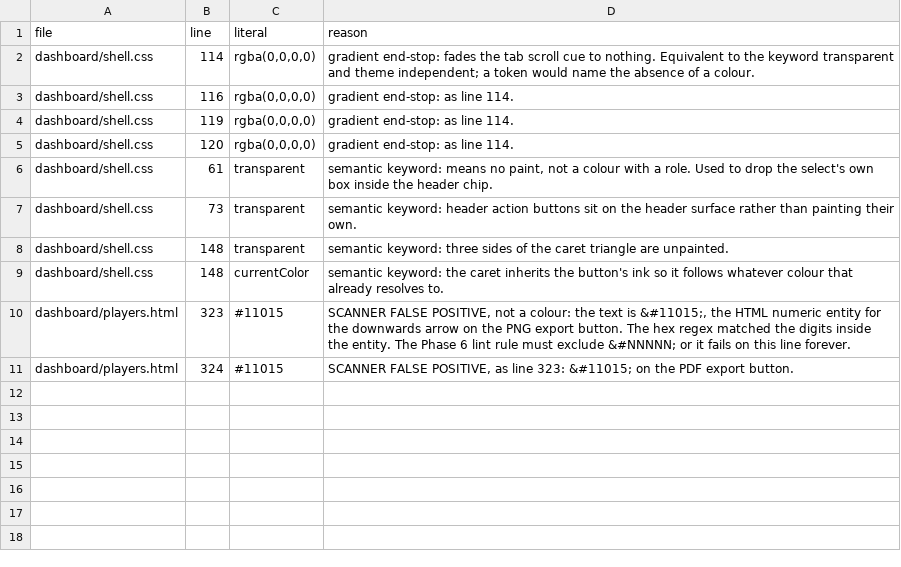
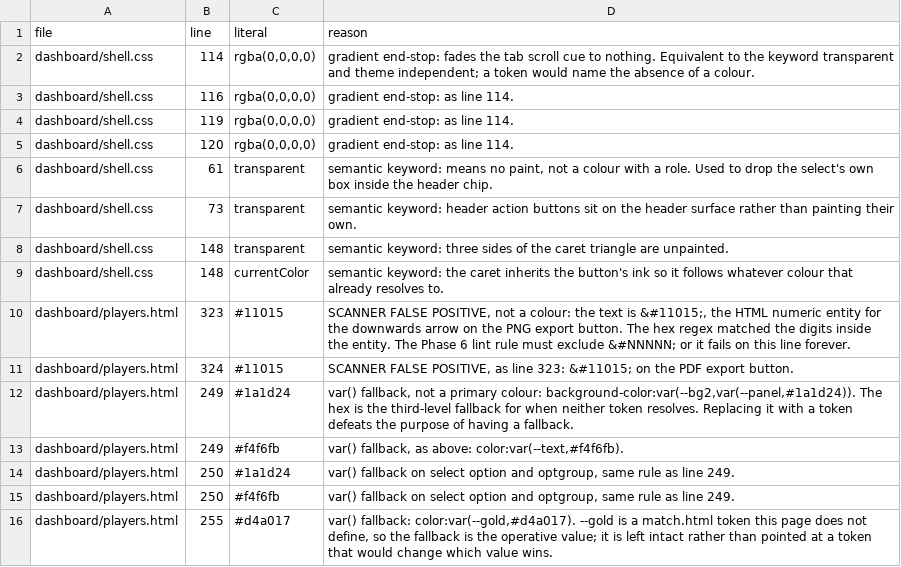
Before and after one commit to Jbuck1016/arsenal-analytics, a CSV file: restyle/deliberate-skips.csv, drawn as a sheet.

```diff
--- a/restyle/deliberate-skips.csv
+++ b/restyle/deliberate-skips.csv
@@ -11 +11,6 @@ dashboard/players.html,323,#11015,"SCANNER FALSE POSITIVE, not a colour: the tex
 dashboard/players.html,324,#11015,"SCANNER FALSE POSITIVE, as line 323: &#11015; on the PDF export button."
+dashboard/players.html,249,#1a1d24,"var() fallback, not a primary colour: background-color:var(--bg2,var(--panel,#1a1d24)). The hex is the third-level fallback for when neither token resolves. Replacing it with a token defeats the purpose of having a fallback."
+dashboard/players.html,249,#f4f6fb,"var() fallback, as above: color:var(--text,#f4f6fb)."
+dashboard/players.html,250,#1a1d24,"var() fallback on select option and optgroup, same rule as line 249."
+dashboard/players.html,250,#f4f6fb,"var() fallback on select option and optgroup, same rule as line 249."
+dashboard/players.html,255,#d4a017,"var() fallback: color:var(--gold,#d4a017). --gold is a match.html token this page does not define, so the fallback is the operative value; it is left intact rather than pointed at a token that would change which value wins."
```
Also changed, not shown: restyle/token-map.csv, 2 other files.
